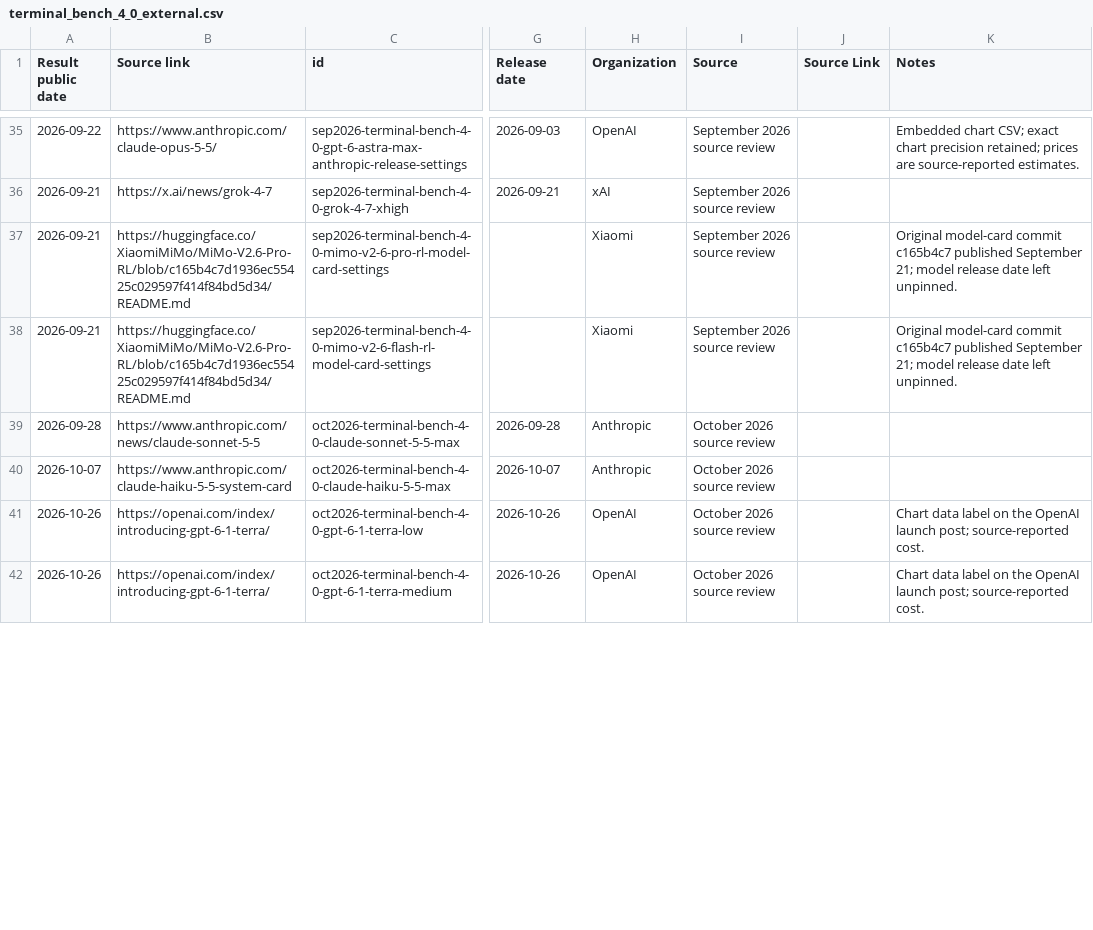
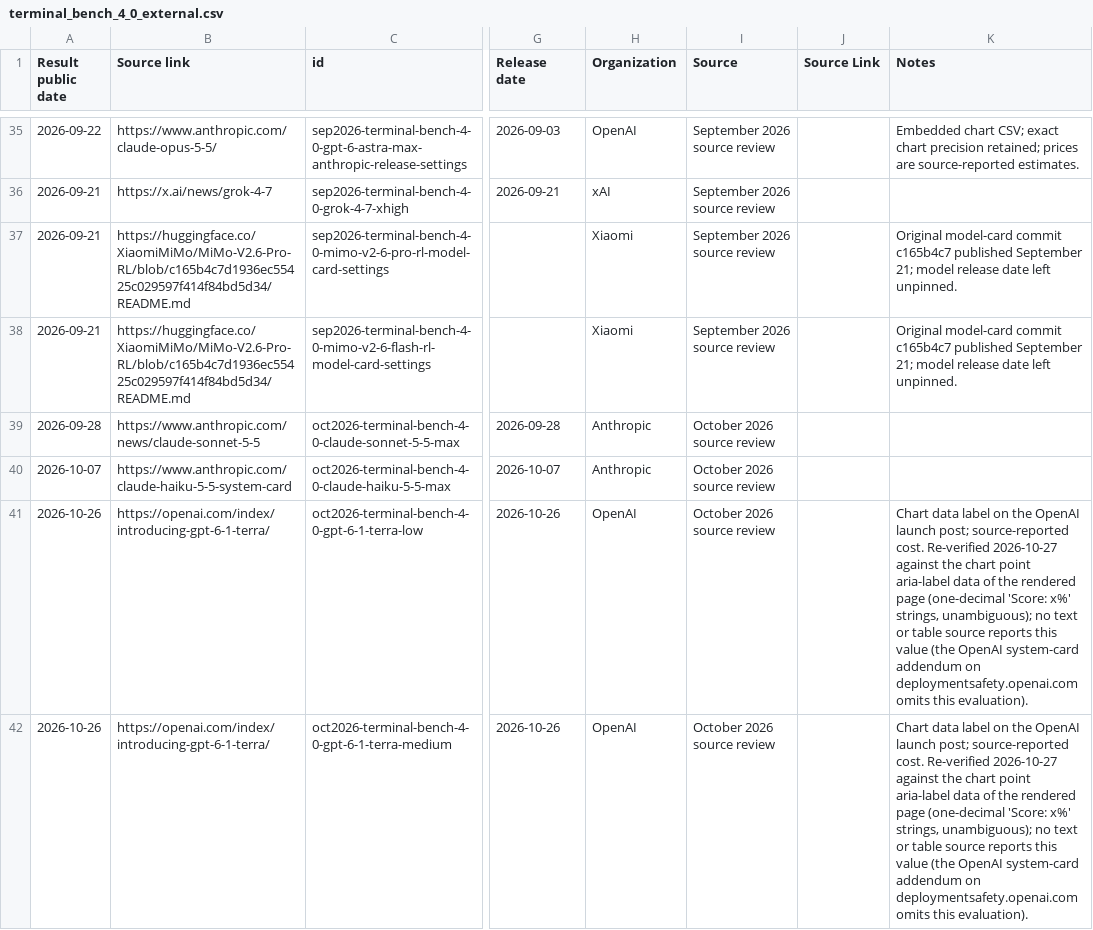
Before and after one commit to yuema137/benchs-last-exam, a CSV file: data/raw/terminal_bench_4_0_external.csv, drawn as a sheet; only a part is shown, gaps mark what is left out; the diff covers the shown part only; the diff names each change by its address in the sheet, - before the commit and + after, or states it on an @@ line.

```diff
--- a/data/raw/terminal_bench_4_0_external.csv
+++ b/data/raw/terminal_bench_4_0_external.csv
-K41:K42 (Notes): …source-reported cost.
+K41:K42 (Notes): …source-reported cost. Re-verified 2026-10-27 against the chart point aria-label data of the rendered page (one-decimal 'Score: x%' strings, unambiguous); no text or table source reports this value (the OpenAI system-card addendum on deploymentsafety.openai.com omits this evaluation).
```
Also changed, not shown: 1 added row and 3 edited cells elsewhere in this file, data/raw/agents_last_exam_external.csv, data/raw/automationbench_external.csv, 18 other files.
